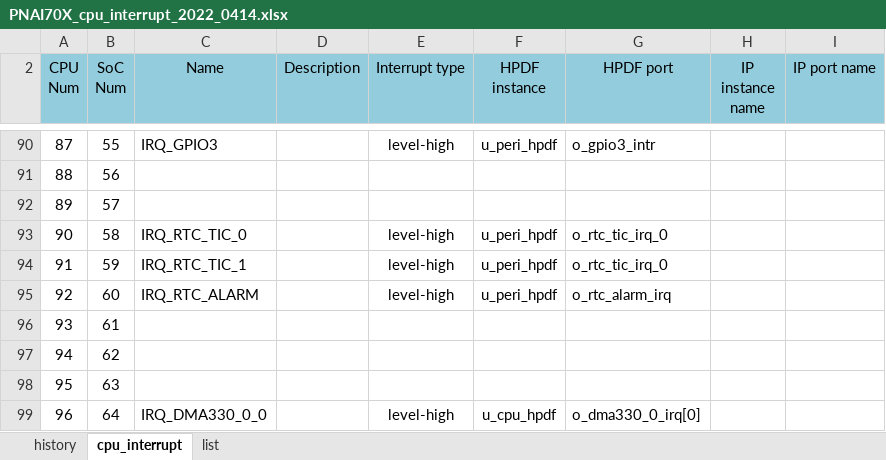
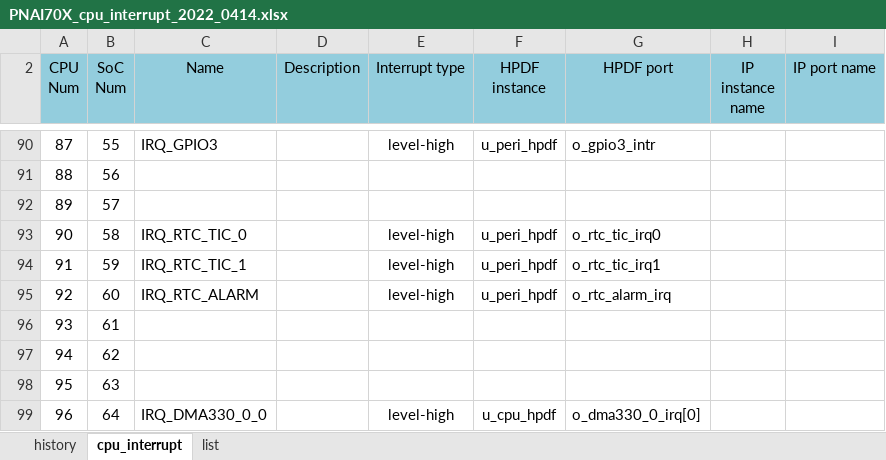
Before and after one commit to jmkim0514/tool_core_top_gen, an Excel workbook: v1p1/input/pnai70x/PNAI70X_cpu_interrupt_2022_0414.xlsx, sheet cpu_interrupt, drawn as a sheet; only a part is shown, gaps mark what is left out; values as stored, in another font and other column widths than the file's, no borders; the diff names each change by its address in the sheet, - before the commit and + after, or states it on an @@ line.

```diff
--- a/v1p1/input/pnai70x/PNAI70X_cpu_interrupt_2022_0414.xlsx (sheet cpu_interrupt)
+++ b/v1p1/input/pnai70x/PNAI70X_cpu_interrupt_2022_0414.xlsx (sheet cpu_interrupt)
-G93 (HPDF port): o_rtc_tic_irq_0
+G93 (HPDF port): o_rtc_tic_irq0
-G94 (HPDF port): o_rtc_tic_irq_0
+G94 (HPDF port): o_rtc_tic_irq1
```
Also changed, not shown: v1p1/input/pnai70x/PNAI70X_core_top_connection_2022_0321.xlsx, 4 other files.
